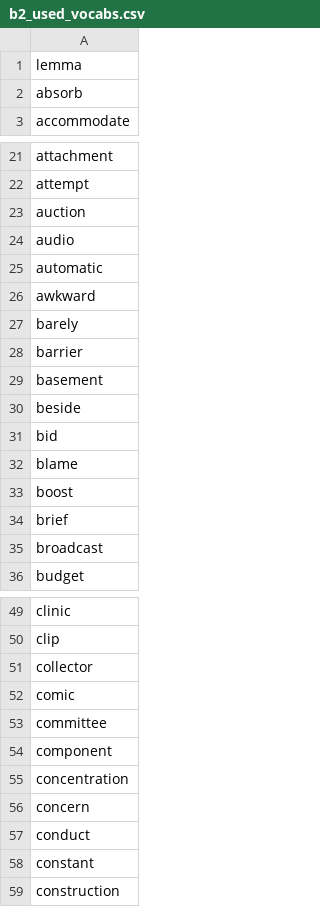
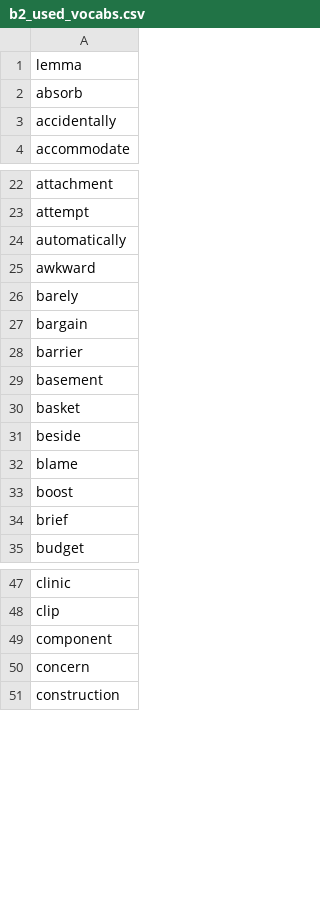
Before and after one commit to mohsenShakiba/Learnup-Data, a CSV file: lessons/b2_used_vocabs.csv, drawn as a sheet; only a part is shown, gaps mark what is left out; the diff covers the shown part only.

```diff
--- a/lessons/b2_used_vocabs.csv
+++ b/lessons/b2_used_vocabs.csv
@@ -2,2 +2,3 @@ lemma
 absorb
+accidentally
 accommodate
@@ -22,11 +23,10 @@ attachment
 attempt
-auction
-audio
-automatic
+automatically
 awkward
 barely
+bargain
 barrier
 basement
+basket
 beside
-bid
 blame
@@ -34,3 +34,2 @@ boost
 brief
-broadcast
 budget
@@ -50,10 +48,4 @@ clinic
 clip
-collector
-comic
-committee
 component
-concentration
 concern
-conduct
-constant
 construction
```
Also changed, not shown: 18 added rows, 17 removed rows and 5 edited cells elsewhere in this file, lessons/b2_missing_vocabs.csv, 9 other files.
